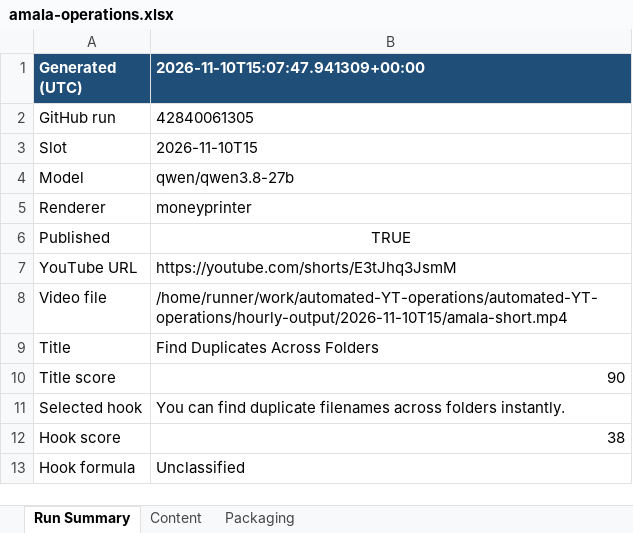
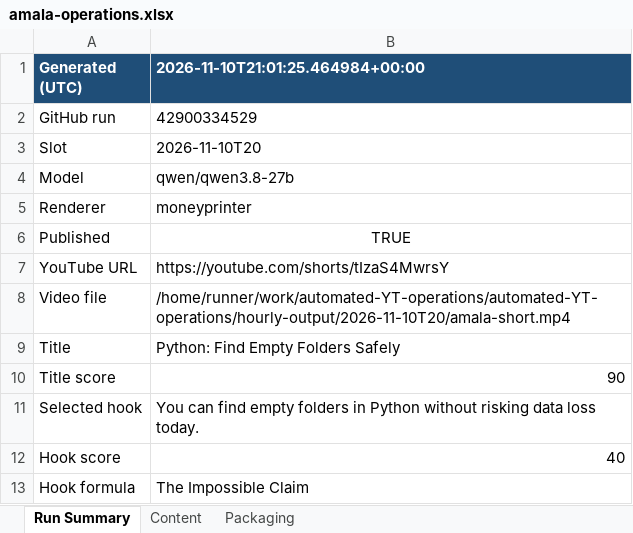
Before and after one commit to amalraj020-a11y/automated-YT-operations, an Excel workbook: reports/latest/amala-operations.xlsx, sheet Run Summary, drawn as a sheet; values as stored, in another font and other column widths than the file's, no borders; the diff names each change by its address in the sheet, - before the commit and + after, or states it on an @@ line.

```diff
--- a/reports/latest/amala-operations.xlsx (sheet Run Summary)
+++ b/reports/latest/amala-operations.xlsx (sheet Run Summary)
-B1: 2026-11-10T15:07:47.941309+00:00
+B1: 2026-11-10T21:01:25.464984+00:00
-B2 (2026-11-10T21:01:25.464984+00:00): 42840061305
+B2 (2026-11-10T21:01:25.464984+00:00): 42900334529
-B3 (2026-11-10T21:01:25.464984+00:00): 2026-11-10T15
+B3 (2026-11-10T21:01:25.464984+00:00): 2026-11-10T20
-B7 (2026-11-10T21:01:25.464984+00:00): https://youtube.com/shorts/E3tJhq3JsmM
+B7 (2026-11-10T21:01:25.464984+00:00): https://youtube.com/shorts/tIzaS4MwrsY
-B8 (2026-11-10T21:01:25.464984+00:00): /home/runner/work/automated-YT-operations/automated-YT-operations/hourly-output/2026-11-10T15/amala-short.mp4
+B8 (2026-11-10T21:01:25.464984+00:00): /home/runner/work/automated-YT-operations/automated-YT-operations/hourly-output/2026-11-10T20/amala-short.mp4
-B9 (2026-11-10T21:01:25.464984+00:00): Find Duplicates Across Folders
+B9 (2026-11-10T21:01:25.464984+00:00): Python: Find Empty Folders Safely
-B11 (2026-11-10T21:01:25.464984+00:00): …can find duplicate filenames across folders instantly.
+B11 (2026-11-10T21:01:25.464984+00:00): …can find empty folders in Python without risking data loss today.
-B12 (2026-11-10T21:01:25.464984+00:00): 38
+B12 (2026-11-10T21:01:25.464984+00:00): 40
-B13 (2026-11-10T21:01:25.464984+00:00): Unclassified
+B13 (2026-11-10T21:01:25.464984+00:00): The Impossible Claim
```
Also changed, not shown: sheet Packaging, sheet Content.
